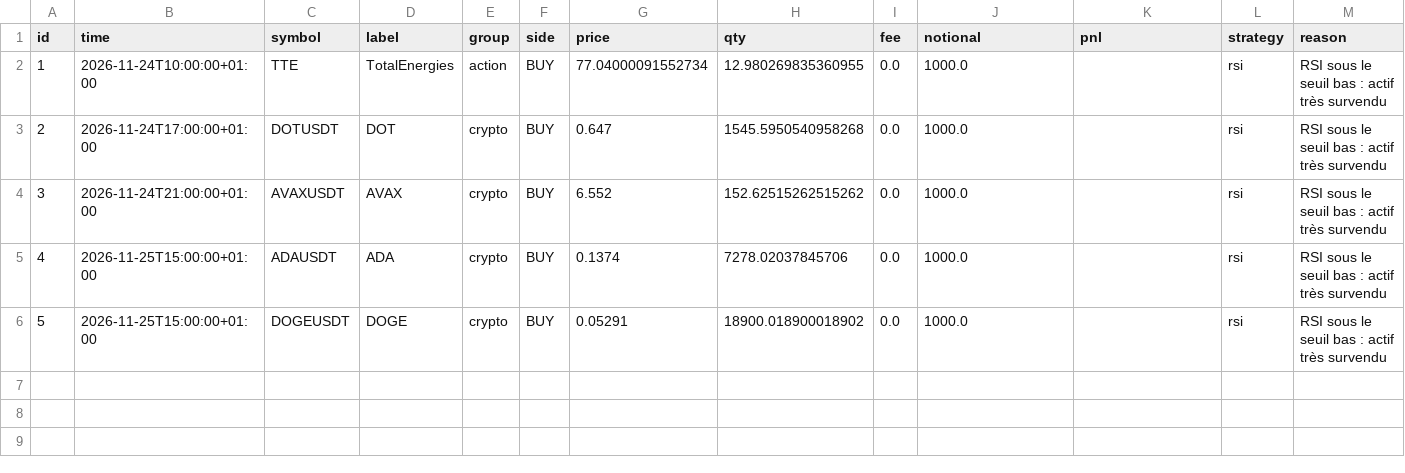
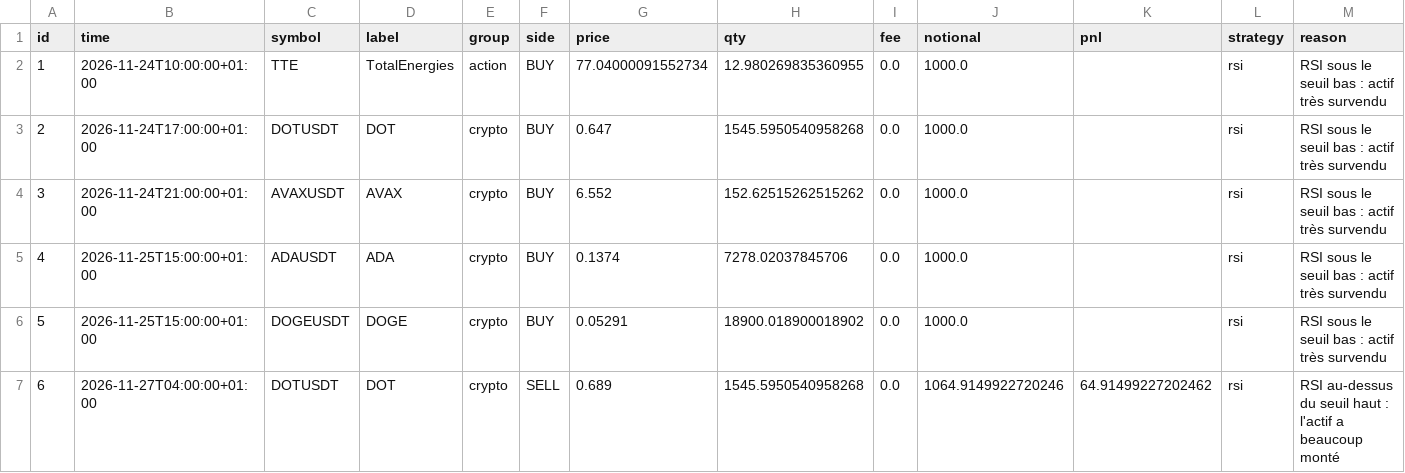
Before and after one commit to lonogeneral3-ops/paper-trading-bot, a CSV file: data/trades.csv, drawn as a sheet; the diff names each change by its address in the sheet, - before the commit and + after, or states it on an @@ line.

```diff
--- a/data/trades.csv
+++ b/data/trades.csv
+row 7: 6 | 2026-11-27T04:00:00+01:00 | DOTUSDT | DOT | crypto | SELL | 0.689 | 1545.5950540958268 | 0.0 | 1064.9149922720246 | 64.91499227202462 | rsi | RSI au-dessus du seuil haut : l'actif a beaucoup monté
```
Also changed, not shown: data/equity.csv, 2 other files.
